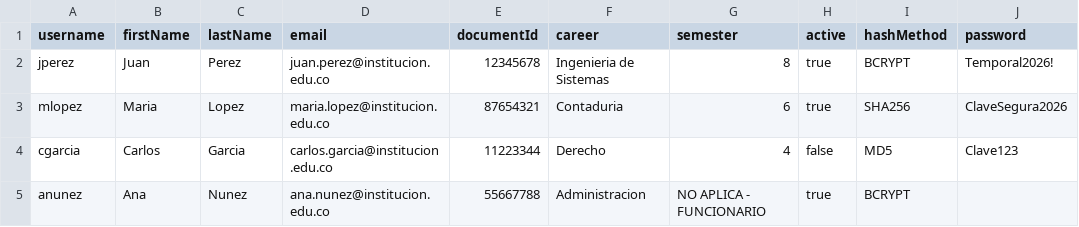
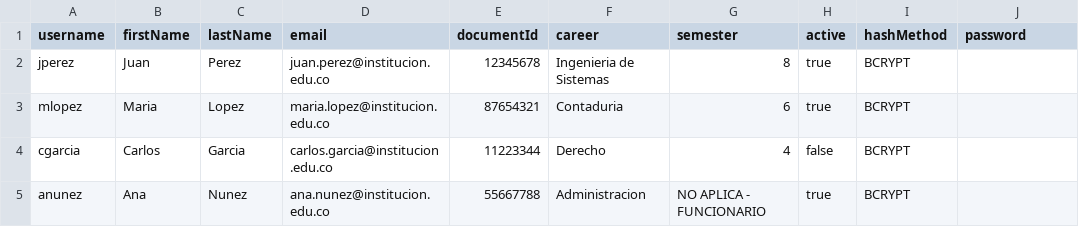
Before and after one commit to pedropablobm/OpenCredential.AdminWeb, a CSV file: wwwroot/templates/plantilla_usuarios_opencredential.csv, drawn as a sheet.

Commit message:
Preserve stale data and prepare import review

```diff
--- a/wwwroot/templates/plantilla_usuarios_opencredential.csv
+++ b/wwwroot/templates/plantilla_usuarios_opencredential.csv
@@ -1,5 +1,5 @@
 username,firstName,lastName,email,documentId,career,semester,active,hashMethod,password
-jperez,Juan,Perez,juan.perez@institucion.edu.co,12345678,Ingenieria de Sistemas,8,true,BCRYPT,Temporal2026!
-mlopez,Maria,Lopez,maria.lopez@institucion.edu.co,87654321,Contaduria,6,true,SHA256,ClaveSegura2026
-cgarcia,Carlos,Garcia,carlos.garcia@institucion.edu.co,11223344,Derecho,4,false,MD5,Clave123
+jperez,Juan,Perez,juan.perez@institucion.edu.co,12345678,Ingenieria de Sistemas,8,true,BCRYPT,
+mlopez,Maria,Lopez,maria.lopez@institucion.edu.co,87654321,Contaduria,6,true,BCRYPT,
+cgarcia,Carlos,Garcia,carlos.garcia@institucion.edu.co,11223344,Derecho,4,false,BCRYPT,
 anunez,Ana,Nunez,ana.nunez@institucion.edu.co,55667788,Administracion,NO APLICA - FUNCIONARIO,true,BCRYPT,
```
Also changed, not shown: 12 other files.
